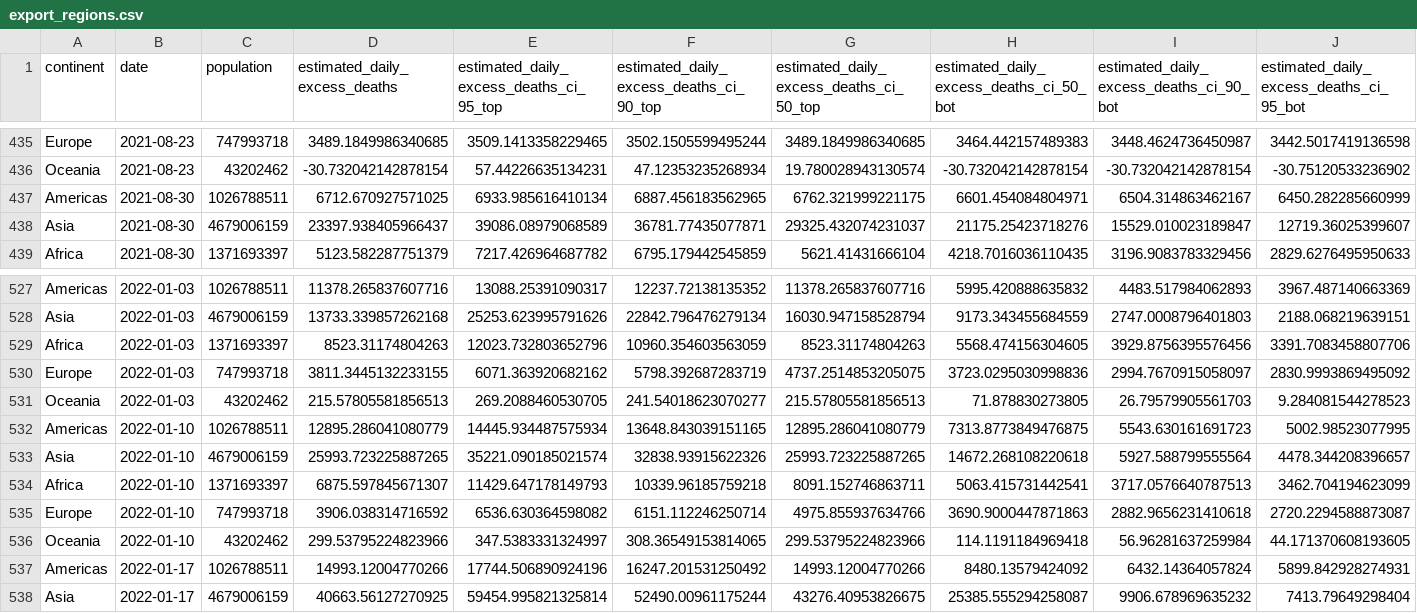
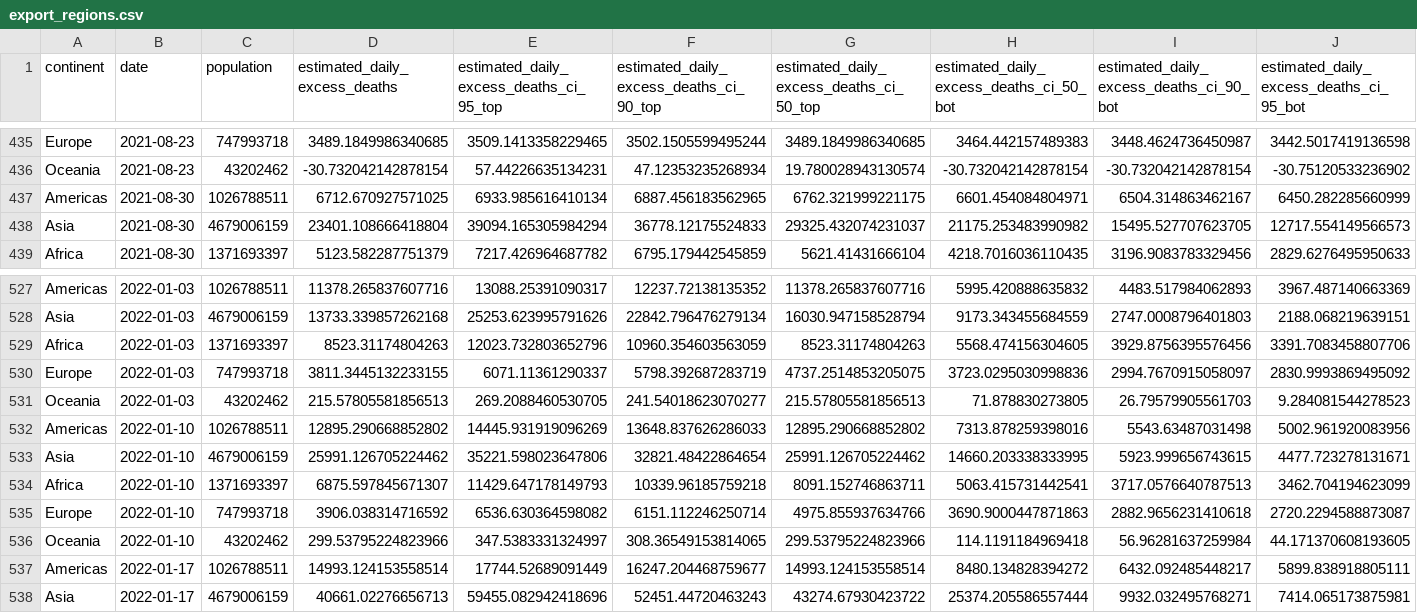
Before and after one commit to PaulMainwood/covid-19-the-economist-global-excess-deaths-model, a CSV file: output-data/export_regions.csv, drawn as a sheet; only a part is shown, gaps mark what is left out; the diff covers the shown part only; the diff names each change by its address in the sheet, - before the commit and + after, or states it on an @@ line.

```diff
--- a/output-data/export_regions.csv
+++ b/output-data/export_regions.csv
-D438 (estimated_daily_excess_deaths): 23397.938405966437
+D438 (estimated_daily_excess_deaths): 23401.108666418804
-E438: 39086.08979068589
+E438: 39094.165305984294
-F438: 36781.77435077871
+F438: 36778.12175524833
-H438: 21175.25423718276
+H438: 21175.253483990982
-I438: 15529.010023189847
+I438: 15495.527707623705
-J438: 12719.36025399607
+J438: 12717.554149566573
-E530: 6071.363920682162
+E530: 6071.11361290337
-D532 (estimated_daily_excess_deaths): 12895.286041080779
+D532 (estimated_daily_excess_deaths): 12895.290668852802
-E532: 14445.934487575934
+E532: 14445.931919096269
-F532: 13648.843039151165
+F532: 13648.837626286033
-G532: 12895.286041080779
+G532: 12895.290668852802
-H532: 7313.8773849476875
+H532: 7313.878259398016
-I532: 5543.630161691723
+I532: 5543.63487031498
-J532: 5002.98523077995
+J532: 5002.961920083956
-D533 (estimated_daily_excess_deaths): 25993.723225887265
+D533 (estimated_daily_excess_deaths): 25991.126705224462
-E533: 35221.090185021574
+E533: 35221.598023647806
-F533: 32838.93915622326
+F533: 32821.48422864654
-G533: 25993.723225887265
+G533: 25991.126705224462
-H533: 14672.268108220618
+H533: 14660.203338333995
-I533: 5927.588799555564
+I533: 5923.999656743615
-J533: 4478.344208396657
+J533: 4477.723278131671
-D537 (estimated_daily_excess_deaths): 14993.12004770266
+D537 (estimated_daily_excess_deaths): 14993.124153558514
-E537: 17744.506890924196
+E537: 17744.52689091449
-F537: 16247.201531250492
+F537: 16247.204468759677
-G537: 14993.12004770266
+G537: 14993.124153558514
-H537: 8480.13579424092
+H537: 8480.134828394272
-I537: 6432.14364057824
+I537: 6432.092485448217
-J537: 5899.842928274931
+J537: 5899.838918805111
-D538 (estimated_daily_excess_deaths): 40663.56127270925
+D538 (estimated_daily_excess_deaths): 40661.02276656713
-E538: 59454.995821325814
+E538: 59455.082942418696
-F538: 52490.00961175244
+F538: 52451.44720463243
-G538: 43276.40953826675
+G538: 43274.67930423722
-H538: 25385.555294258087
+H538: 25374.205586557444
-I538: 9906.678969635232
+I538: 9932.032495768271
-J538: 7413.79649298404
+J538: 7414.065173875981
```
Also changed, not shown: 90 edited cells elsewhere in this file, output-data/export_world_cumulative_histogram_data.csv, output-data/output-by-alternative-regions/export_regions_un_subregion_cumulative.csv, 49 other files.
